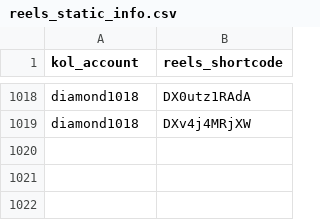
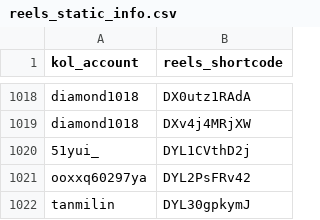
Before and after one commit to sabina-lu/kol-analysis-v2, a CSV file: data/reels_static_info.csv, drawn as a sheet; only a part is shown, gaps mark what is left out.

```diff
--- a/data/reels_static_info.csv
+++ b/data/reels_static_info.csv
@@ -1019 +1019,4 @@ diamond1018,DX0utz1RAdA
 diamond1018,DXv4j4MRjXW
+51yui_,DYL1CVthD2j
+ooxxq60297ya,DYL2PsFRv42
+tanmilin,DYL30gpkymJ
```
Also changed, not shown: data/profile_post_state.csv.
